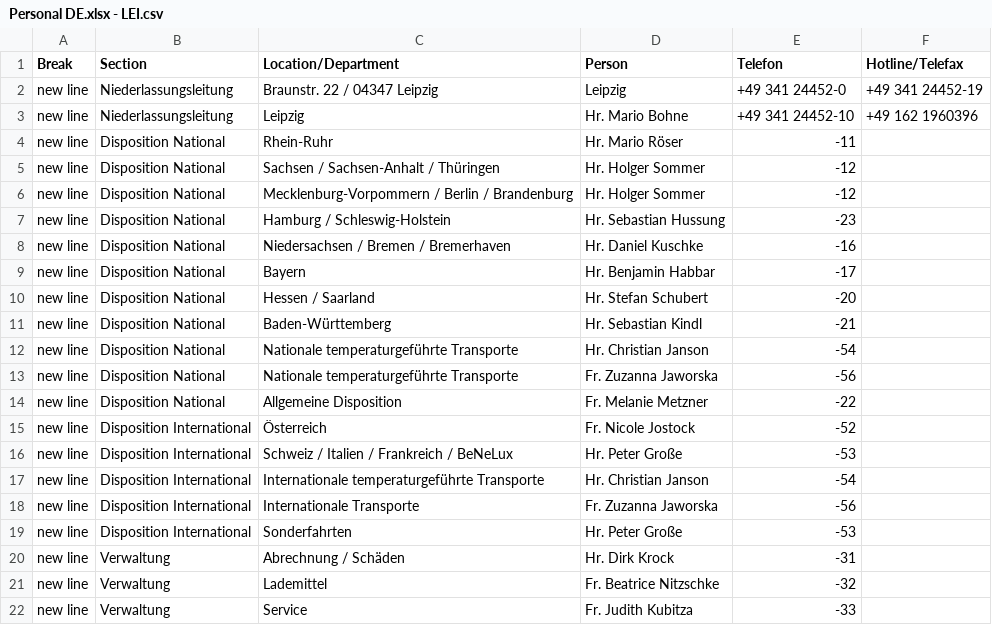
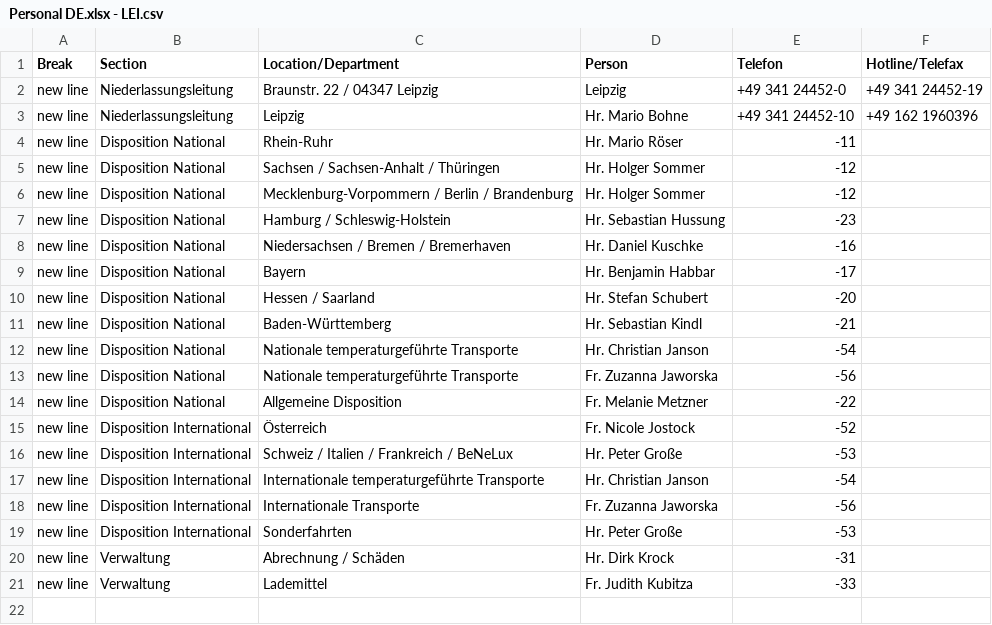
Before and after one commit to NeufraIT/neufra.eu, a CSV file: src/assets/files/locations/Personal DE.xlsx - LEI.csv, drawn as a sheet.

Commit message:
Update LEI.csv

```diff
--- a/src/assets/files/locations/Personal DE.xlsx - LEI.csv
+++ b/src/assets/files/locations/Personal DE.xlsx - LEI.csv
@@ -20,3 +20,2 @@ new line,Disposition International,Sonderfahrten,Hr. Peter Große ,-53,
 new line,Verwaltung,Abrechnung / Schäden ,Hr. Dirk Krock ,-31,
-new line,Verwaltung,Lademittel ,Fr. Beatrice Nitzschke ,-32,
-new line,Verwaltung,Service ,Fr. Judith Kubitza ,-33,
+new line,Verwaltung,Lademittel ,Fr. Judith Kubitza ,-33,
```
